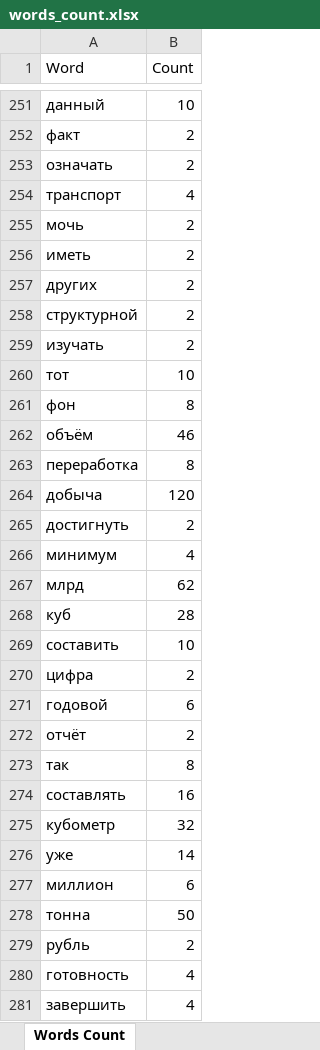
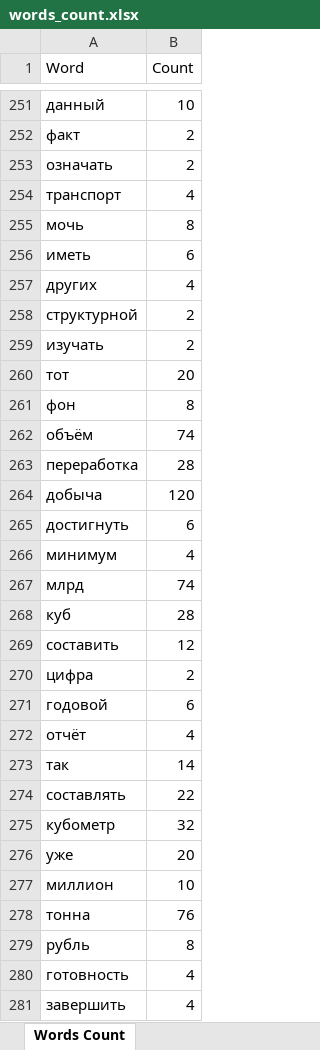
Before and after one commit to rezvai/GasAndProduct, an Excel workbook: Модуль В/words_count.xlsx, sheet Words Count, drawn as a sheet; only a part is shown, gaps mark what is left out; values as stored, in another font and other column widths than the file's, no borders; the diff covers the shown part only; the diff names each change by its address in the sheet, - before the commit and + after, or states it on an @@ line.

```diff
--- a/Модуль В/words_count.xlsx (sheet Words Count)
+++ b/Модуль В/words_count.xlsx (sheet Words Count)
-B255 (Count): 2
+B255 (Count): 8
-B256 (Count): 2
+B256 (Count): 6
-B257 (Count): 2
+B257 (Count): 4
-B260 (Count): 10
+B260 (Count): 20
-B262 (Count): 46
+B262 (Count): 74
-B263 (Count): 8
+B263 (Count): 28
-B265 (Count): 2
+B265 (Count): 6
-B267 (Count): 62
+B267 (Count): 74
-B269 (Count): 10
+B269 (Count): 12
-B272 (Count): 2
+B272 (Count): 4
-B273 (Count): 8
+B273 (Count): 14
-B274 (Count): 16
+B274 (Count): 22
-B276 (Count): 14
+B276 (Count): 20
-B277 (Count): 6
+B277 (Count): 10
-B278 (Count): 50
+B278 (Count): 76
-B279 (Count): 2
+B279 (Count): 8
```
Also changed, not shown: 269 added rows, 1 moved row and 200 edited cells elsewhere in this sheet, 3 other files.
